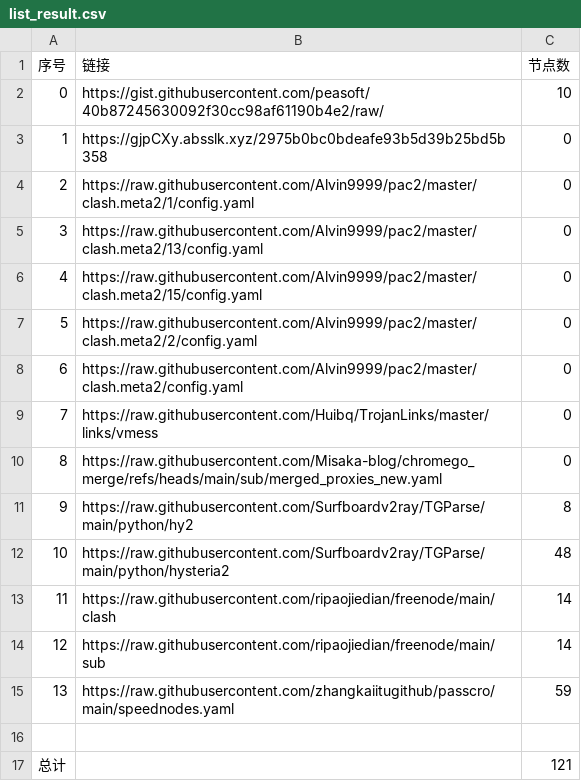
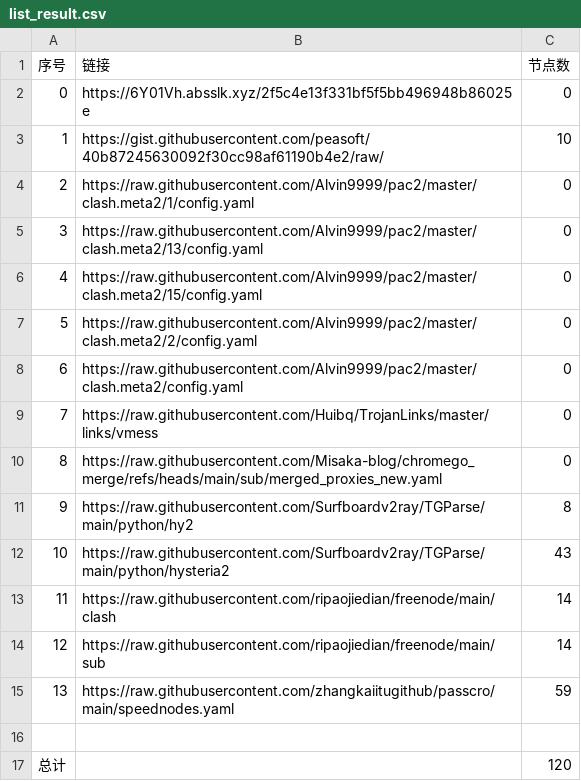
Before and after one commit to this-ooo/NMW, a CSV file: list_result.csv, drawn as a sheet.

```diff
--- a/list_result.csv
+++ b/list_result.csv
@@ -1,4 +1,4 @@
 序号,链接,节点数
-0,https://gist.githubusercontent.com/peasoft/40b87245630092f30cc98af61190b4e2/raw/,10
-1,https://gjpCXy.absslk.xyz/2975b0bc0bdeafe93b5d39b25bd5b358,0
+0,https://6Y01Vh.absslk.xyz/2f5c4e13f331bf5f5bb496948b86025e,0
+1,https://gist.githubusercontent.com/peasoft/40b87245630092f30cc98af61190b4e2/raw/,10
 2,https://raw.githubusercontent.com/Alvin9999/pac2/master/clash.meta2/1/config.yaml,0
@@ -11,3 +11,3 @@
 9,https://raw.githubusercontent.com/Surfboardv2ray/TGParse/main/python/hy2,8
-10,https://raw.githubusercontent.com/Surfboardv2ray/TGParse/main/python/hysteria2,48
+10,https://raw.githubusercontent.com/Surfboardv2ray/TGParse/main/python/hysteria2,43
 11,https://raw.githubusercontent.com/ripaojiedian/freenode/main/clash,14
@@ -16,2 +16,2 @@
 
-总计,,121
+总计,,120
```
Also changed, not shown: 7 other files.
